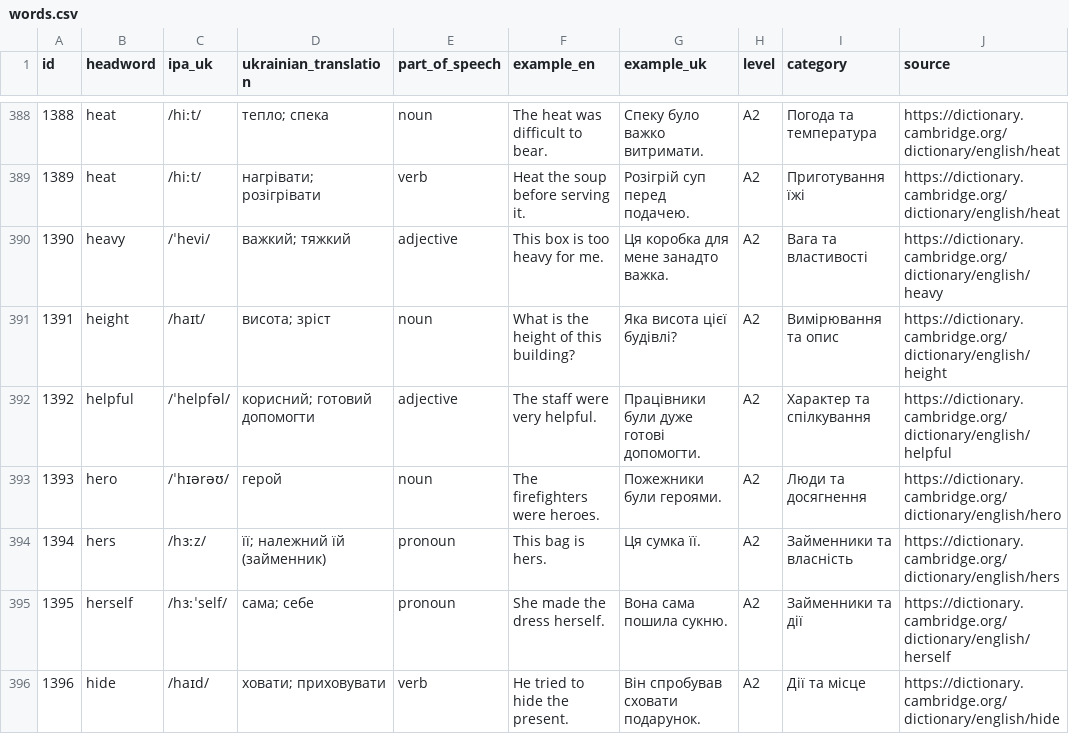
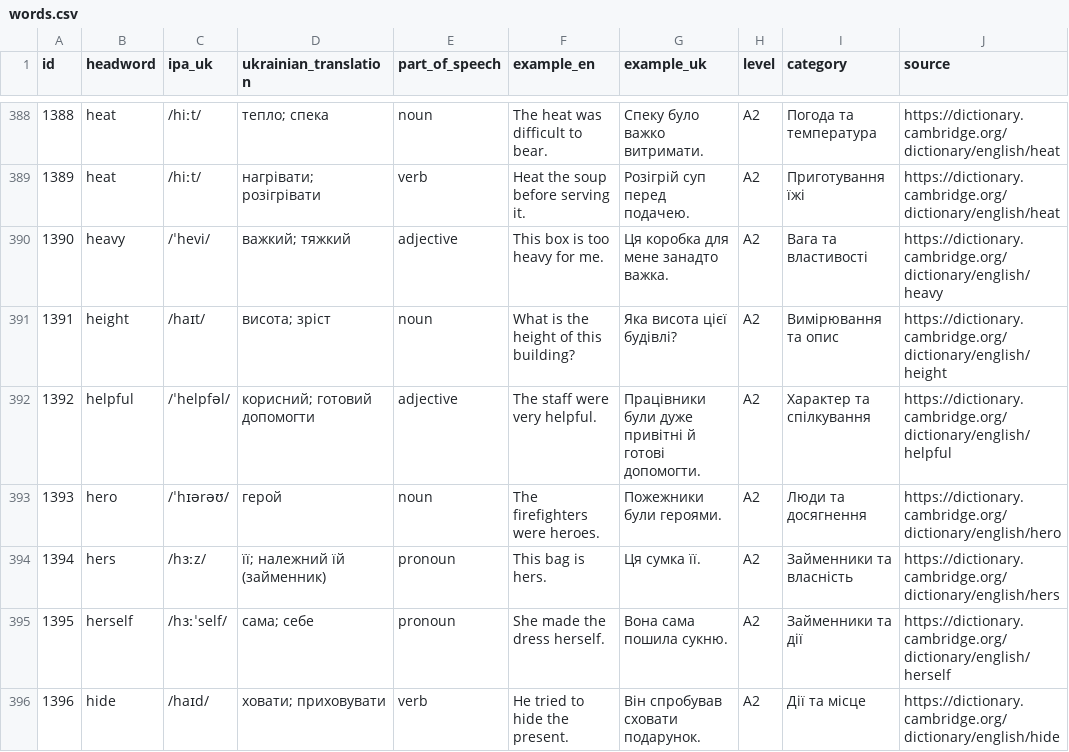
Before and after one commit to kiinoshkaaa/english-ukrainian-dictionary, a CSV file: data/a2/words.csv, drawn as a sheet; only a part is shown, gaps mark what is left out; the diff covers the shown part only; the diff names each change by its address in the sheet, - before the commit and + after, or states it on an @@ line.

Commit message:
Improve A2 translations and examples

```diff
--- a/data/a2/words.csv
+++ b/data/a2/words.csv
-G392 (example_uk): Працівники були дуже готові допомогти.
+G392 (example_uk): Працівники були дуже привітні й готові допомогти.
```
Also changed, not shown: 22 edited cells elsewhere in this file.
